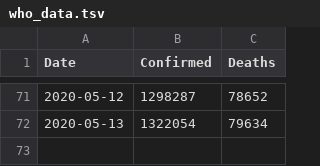
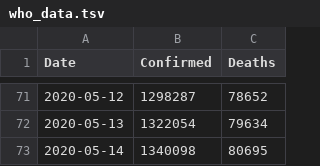
Before and after one commit to DMXMax/covid19, a TSV file: who/who_data.tsv, drawn as a sheet; only a part is shown, gaps mark what is left out; the diff names each change by its address in the sheet, - before the commit and + after, or states it on an @@ line.

Commit message:
Update who_data.tsv

```diff
--- a/who/who_data.tsv
+++ b/who/who_data.tsv
+row 73: 2020-05-14 | 1340098 | 80695
```
